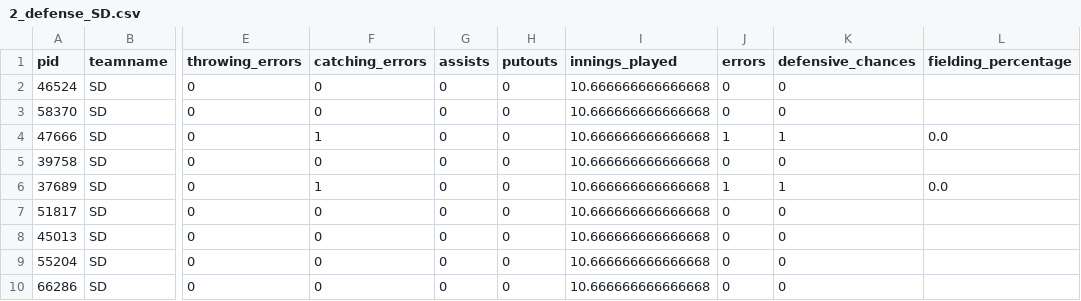
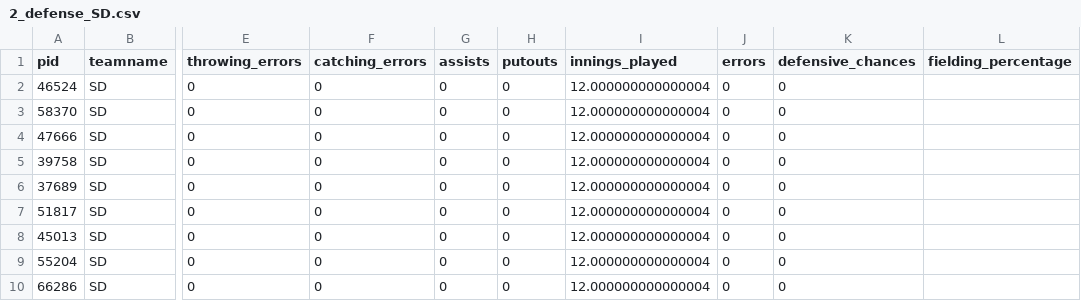
Before and after one commit to alexfall862/BaseballGameV5, a CSV file: BaseballGameV5/2_defense_SD.csv, drawn as a sheet; only a part is shown, gaps mark what is left out; the diff names each change by its address in the sheet, - before the commit and + after, or states it on an @@ line.

```diff
--- a/BaseballGameV5/2_defense_SD.csv
+++ b/BaseballGameV5/2_defense_SD.csv
-I2:I10 (innings_played): 10.666666666666668
+I2:I10 (innings_played): 12.000000000000004
-F4 (catching_errors): 1
+F4 (catching_errors): 0
-J4 (errors): 1
+J4 (errors): 0
-K4 (defensive_chances): 1
+K4 (defensive_chances): 0
-L4 (fielding_percentage): 0.0
+L4 (fielding_percentage): (empty)
-F6 (catching_errors): 1
+F6 (catching_errors): 0
-J6 (errors): 1
+J6 (errors): 0
-K6 (defensive_chances): 1
+K6 (defensive_chances): 0
-L6 (fielding_percentage): 0.0
+L6 (fielding_percentage): (empty)
```
Also changed, not shown: BaseballGameV5/1_batting_SD.csv, BaseballGameV5/1_batting_SF.csv, 48 other files.
